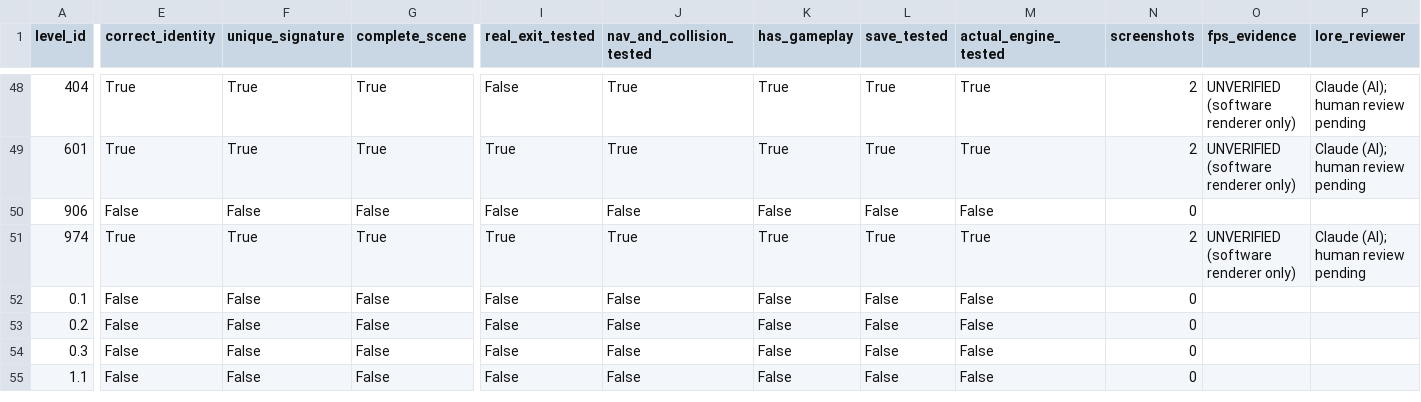
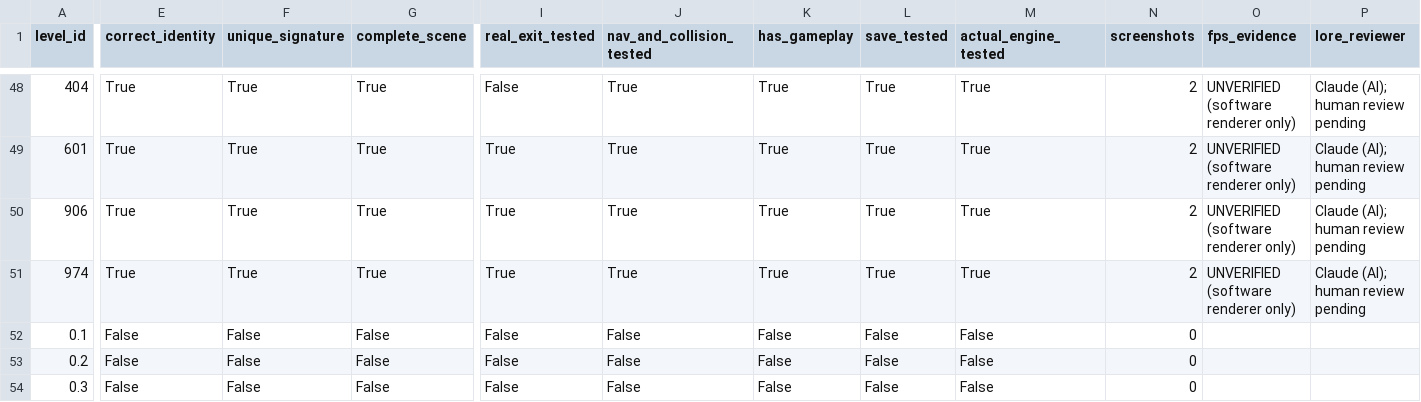
Before and after one commit to GitGuanjie/Lost-Frequency-Claude, a CSV file: reports/LEVEL_ACCEPTANCE.csv, drawn as a sheet; only a part is shown, gaps mark what is left out; the shorter side is filled out with more unchanged rows; the diff covers the shown part only; the diff names each change by its address in the sheet, - before the commit and + after, or states it on an @@ line.

```diff
--- a/reports/LEVEL_ACCEPTANCE.csv
+++ b/reports/LEVEL_ACCEPTANCE.csv
-E50 (correct_identity): False
+E50 (correct_identity): True
-F50 (unique_signature): False
+F50 (unique_signature): True
-G50 (complete_scene): False
+G50 (complete_scene): True
-I50 (real_exit_tested): False
+I50 (real_exit_tested): True
-J50 (nav_and_collision_tested): False
+J50 (nav_and_collision_tested): True
-K50 (has_gameplay): False
+K50 (has_gameplay): True
-L50 (save_tested): False
+L50 (save_tested): True
-M50 (actual_engine_tested): False
+M50 (actual_engine_tested): True
-N50 (screenshots): 0
+N50 (screenshots): 2
-O50 (fps_evidence): (empty)
+O50 (fps_evidence): UNVERIFIED (software renderer only)
-P50 (lore_reviewer): (empty)
+P50 (lore_reviewer): Claude (AI); human review pending
```
Also changed, not shown: 3 edited cells elsewhere in this file, 4 other files.
